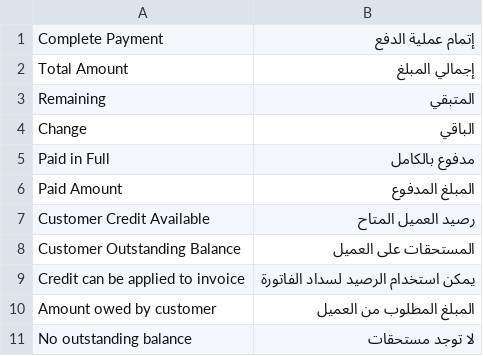
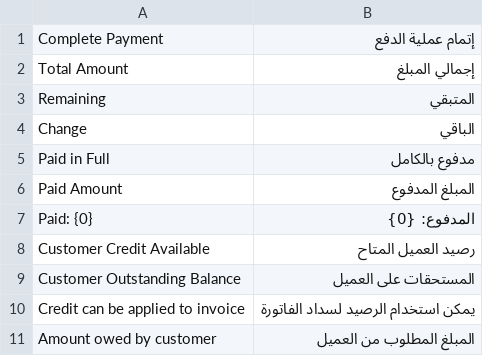
Before and after one commit to bboa3/pos_mz, a CSV file: pos_next/translations/ar.csv, drawn as a sheet; only a part is shown; the shorter side is filled out with more unchanged rows; the diff names each change by its address in the sheet, - before the commit and + after, or states it on an @@ line.

Commit message:
fix: show actual paid amount instead of grand total in invoice confirmation
- Add lastPaidAmount state to posUI store to track actual payment
- Update success dialog to display paid amount instead of total
- Add Arabic translation for "Paid: {0}"
- Update baseline-browser-mapping dependency

```diff
--- a/pos_next/translations/ar.csv
+++ b/pos_next/translations/ar.csv
+row 7: Paid: {0} | المدفوع: {0}
```
Also changed, not shown: 4 other files.
